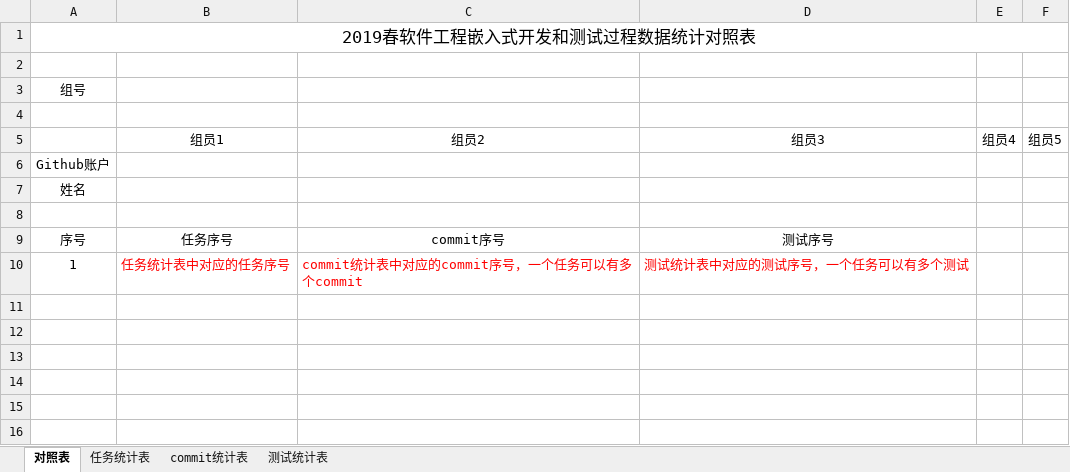
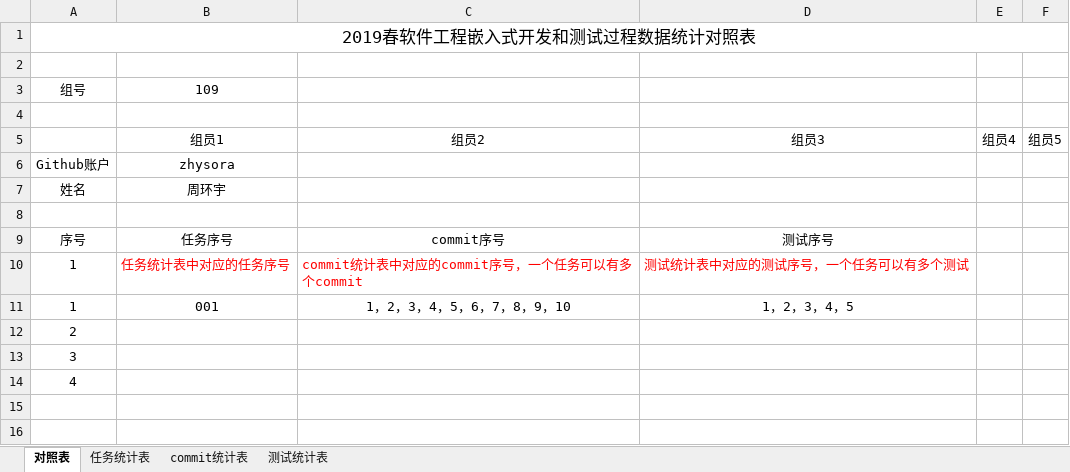
Before and after one commit to sebuaa2019/Team109, an Excel workbook: 开发和测试过程数据统计对照表.xlsx, sheet 对照表, drawn as a sheet; only a part is shown; values as stored, in another font and other column widths than the file's, no borders; the diff names each change by its address in the sheet, - before the commit and + after, or states it on an @@ line.

```diff
--- a/开发和测试过程数据统计对照表.xlsx (sheet 对照表)
+++ b/开发和测试过程数据统计对照表.xlsx (sheet 对照表)
-B3: (empty)
+B3: 109
-B6: (empty)
+B6: zhysora
-B7: (empty)
+B7: 周环宇
-row 11: (empty)
+row 11: 1 | 001 | 1，2，3，4，5，6，7，8，9，10 | 1，2，3，4，5
-A12: (empty)
+A12: 2
-A13: (empty)
+A13: 3
-A14: (empty)
+A14: 4
```
Also changed, not shown: sheet commit统计表, sheet 测试统计表, sheet 任务统计表, 3 other files.
